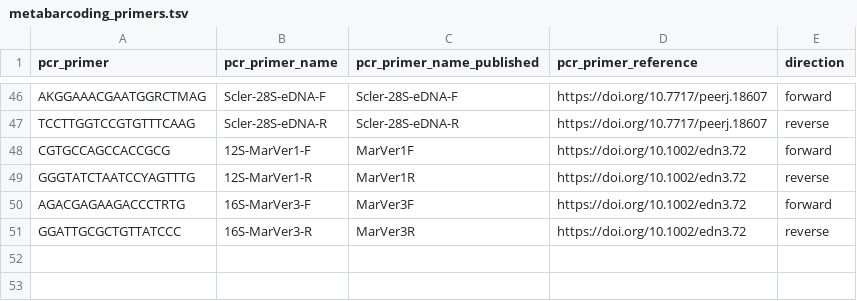
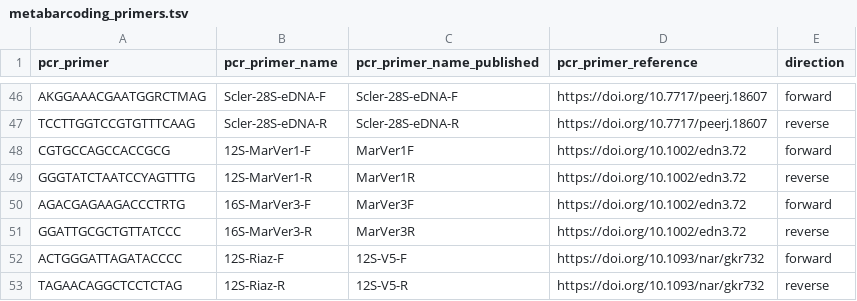
Before and after one commit to lukenoaa/noaa-omics-primers, a TSV file: metabarcoding_primers.tsv, drawn as a sheet; only a part is shown, gaps mark what is left out.

Commit message:
Update metabarcoding_primers.tsv
Added Riaz primers

```diff
--- a/metabarcoding_primers.tsv
+++ b/metabarcoding_primers.tsv
@@ -51 +51,3 @@ AGACGAGAAGACCCTRTG	16S-MarVer3-F	MarVer3F	https://doi.org/10.1002/edn3.72	forwar
 GGATTGCGCTGTTATCCC	16S-MarVer3-R	MarVer3R	https://doi.org/10.1002/edn3.72	reverse
+ACTGGGATTAGATACCCC	12S-Riaz-F	12S-V5-F	https://doi.org/10.1093/nar/gkr732	forward
+TAGAACAGGCTCCTCTAG	12S-Riaz-R	12S-V5-R	https://doi.org/10.1093/nar/gkr732	reverse
```
